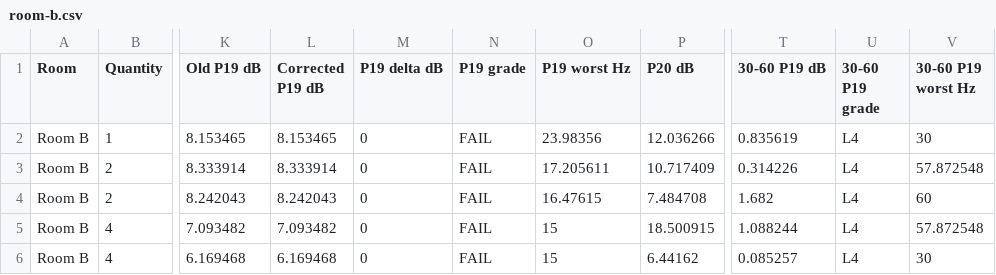
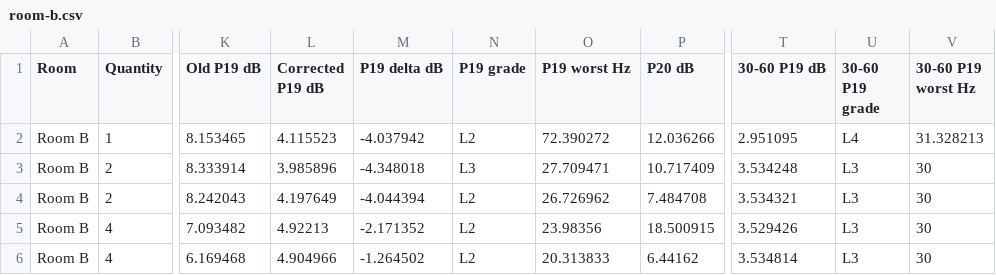
Before and after one commit to paulcummin-blip/soundproof-artcoustic-cinema-designer, a CSV file: experiments/post-fix-p19-validation/room-b.csv, drawn as a sheet; only a part is shown, gaps mark what is left out; the diff names each change by its address in the sheet, - before the commit and + after, or states it on an @@ line.

```diff
--- a/experiments/post-fix-p19-validation/room-b.csv
+++ b/experiments/post-fix-p19-validation/room-b.csv
-L2 (Corrected P19 dB): 8.153465
+L2 (Corrected P19 dB): 4.115523
-M2 (P19 delta dB): 0
+M2 (P19 delta dB): -4.037942
-N2 (P19 grade): FAIL
+N2 (P19 grade): L2
-O2 (P19 worst Hz): 23.98356
+O2 (P19 worst Hz): 72.390272
-T2 (30-60 P19 dB): 0.835619
+T2 (30-60 P19 dB): 2.951095
-V2 (30-60 P19 worst Hz): 30
+V2 (30-60 P19 worst Hz): 31.328213
-L3 (Corrected P19 dB): 8.333914
+L3 (Corrected P19 dB): 3.985896
-M3 (P19 delta dB): 0
+M3 (P19 delta dB): -4.348018
-N3 (P19 grade): FAIL
+N3 (P19 grade): L3
-O3 (P19 worst Hz): 17.205611
+O3 (P19 worst Hz): 27.709471
-T3 (30-60 P19 dB): 0.314226
+T3 (30-60 P19 dB): 3.534248
-U3:U6 (30-60 P19 grade): L4
+U3:U6 (30-60 P19 grade): L3
-V3 (30-60 P19 worst Hz): 57.872548
+V3 (30-60 P19 worst Hz): 30
-L4 (Corrected P19 dB): 8.242043
+L4 (Corrected P19 dB): 4.197649
-M4 (P19 delta dB): 0
+M4 (P19 delta dB): -4.044394
-N4:N6 (P19 grade): FAIL
+N4:N6 (P19 grade): L2
-O4 (P19 worst Hz): 16.47615
+O4 (P19 worst Hz): 26.726962
-T4 (30-60 P19 dB): 1.682
+T4 (30-60 P19 dB): 3.534321
-V4 (30-60 P19 worst Hz): 60
+V4 (30-60 P19 worst Hz): 30
-L5 (Corrected P19 dB): 7.093482
+L5 (Corrected P19 dB): 4.92213
-M5 (P19 delta dB): 0
+M5 (P19 delta dB): -2.171352
-O5 (P19 worst Hz): 15
+O5 (P19 worst Hz): 23.98356
-T5 (30-60 P19 dB): 1.088244
+T5 (30-60 P19 dB): 3.529426
-V5 (30-60 P19 worst Hz): 57.872548
+V5 (30-60 P19 worst Hz): 30
-L6 (Corrected P19 dB): 6.169468
+L6 (Corrected P19 dB): 4.904966
-M6 (P19 delta dB): 0
+M6 (P19 delta dB): -1.264502
-O6 (P19 worst Hz): 15
+O6 (P19 worst Hz): 20.313833
-T6 (30-60 P19 dB): 0.085257
+T6 (30-60 P19 dB): 3.534814
```
Also changed, not shown: 2 other files.
